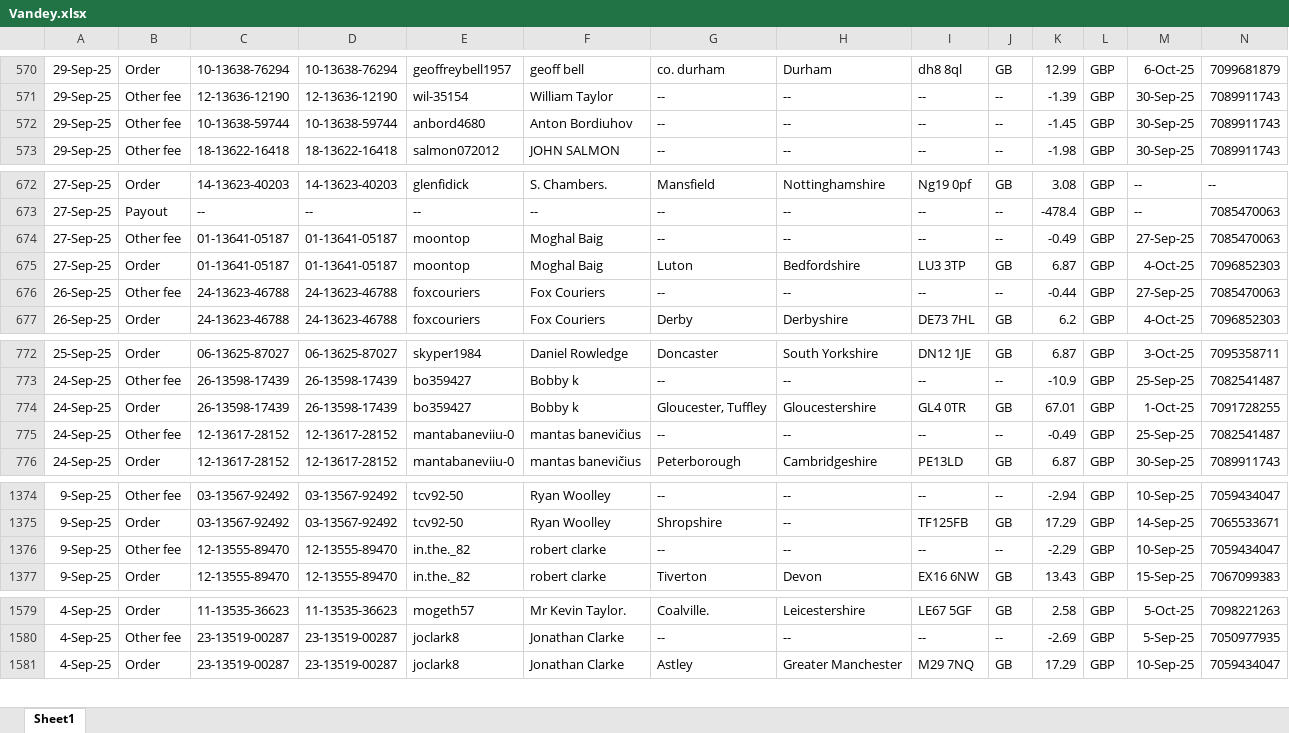
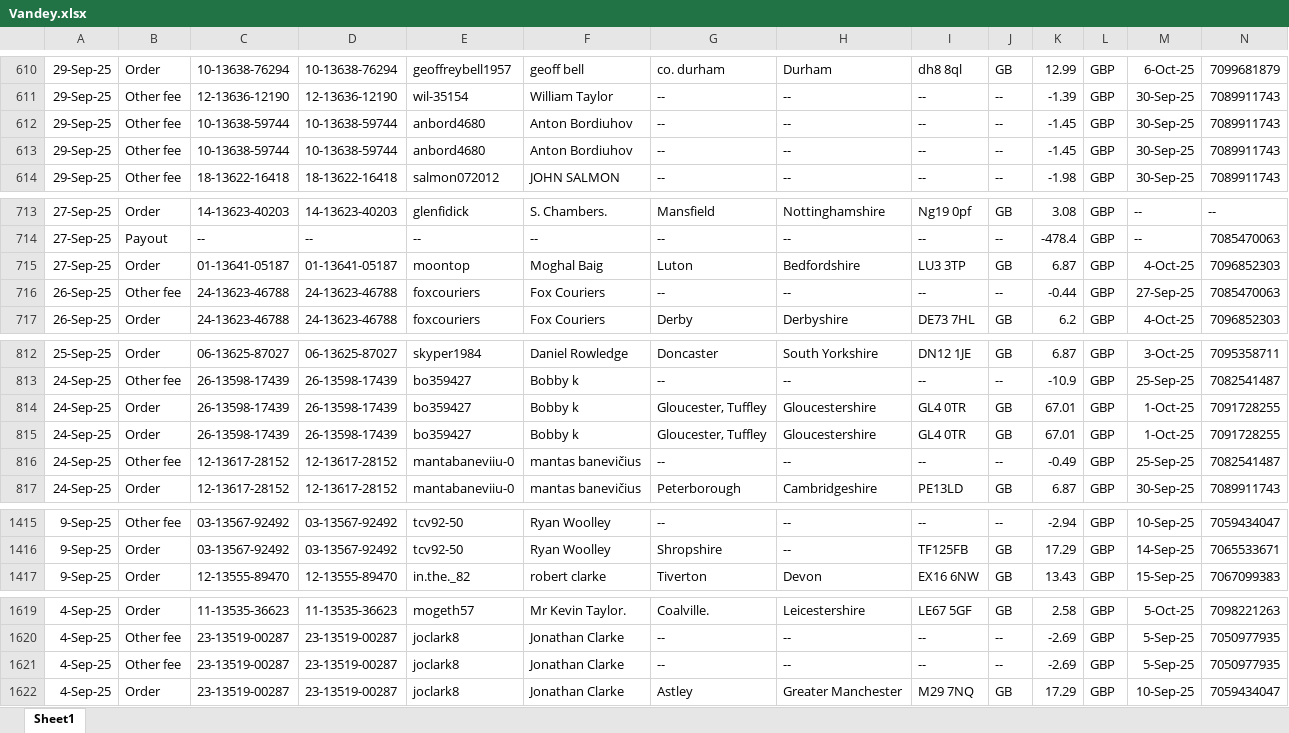
Before and after one commit to NIBH014B/BuckchiDailyReport, an Excel workbook: Raw Sales Data/Vandey.xlsx, sheet Sheet1, drawn as a sheet; only a part is shown, gaps mark what is left out; values as stored, in another font and other column widths than the file's, no borders; removed rows and columns are numbered as before the commit, all else as after; rows hold the shown columns only; the diff covers the shown part only; the diff names each change by its address in the sheet, - before the commit and + after, or states it on an @@ line.

```diff
--- a/Raw Sales Data/Vandey.xlsx (sheet Sheet1)
+++ b/Raw Sales Data/Vandey.xlsx (sheet Sheet1)
+row 613: 29-Sep-25 | Other fee | 10-13638-59744 | 10-13638-59744 | anbord4680 | Anton Bordiuhov | -- | -- | -- | -- | -1.45 | GBP | 30-Sep-25 | 7089911743
-row 674: 27-Sep-25 | Other fee | 01-13641-05187 | 01-13641-05187 | moontop | Moghal Baig | -- | -- | -- | -- | -0.49 | GBP | 27-Sep-25 | 7085470063
+row 815: 24-Sep-25 | Order | 26-13598-17439 | 26-13598-17439 | bo359427 | Bobby k | Gloucester, Tuffley | Gloucestershire | GL4 0TR | GB | 67.01 | GBP | 1-Oct-25 | 7091728255
-row 1376: 9-Sep-25 | Other fee | 12-13555-89470 | 12-13555-89470 | in.the._82 | robert clarke | -- | -- | -- | -- | -2.29 | GBP | 10-Sep-25 | 7059434047
+row 1621: 4-Sep-25 | Other fee | 23-13519-00287 | 23-13519-00287 | joclark8 | Jonathan Clarke | -- | -- | -- | -- | -2.69 | GBP | 5-Sep-25 | 7050977935
```
Also changed, not shown: 41 added rows, 1 removed row and 83 edited cells elsewhere in this sheet, Raw Sales Data/Amazon.xlsx, Raw Sales Data/Buckchi.xlsx.
